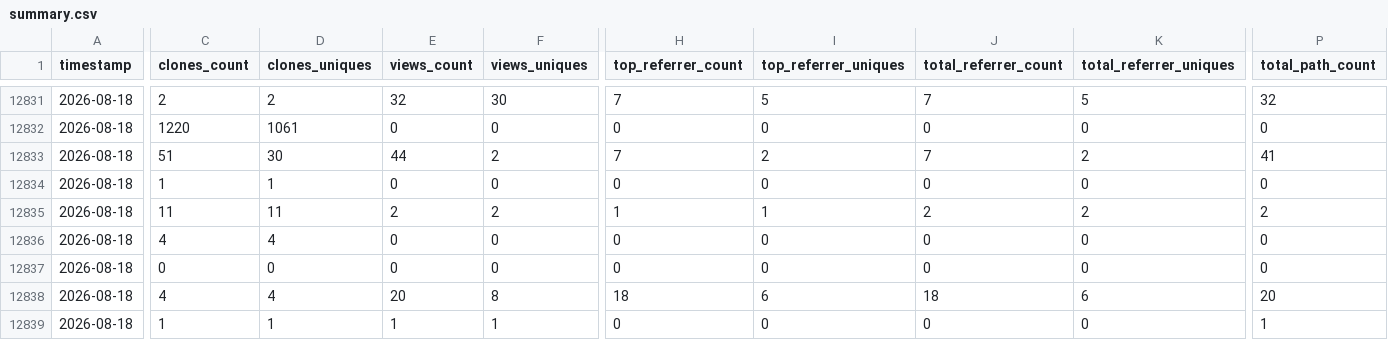
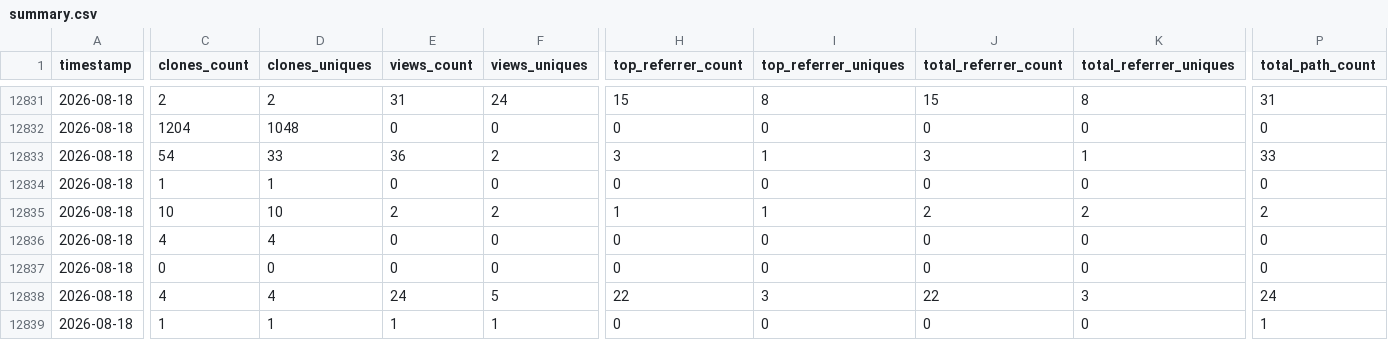
Before and after one commit to CCP-NC/metrics, a CSV file: traffic-stats/summary.csv, drawn as a sheet; only a part is shown, gaps mark what is left out; the diff covers the shown part only; the diff names each change by its address in the sheet, - before the commit and + after, or states it on an @@ line.

```diff
--- a/traffic-stats/summary.csv
+++ b/traffic-stats/summary.csv
-E12831 (views_count): 32
+E12831 (views_count): 31
-F12831 (views_uniques): 30
+F12831 (views_uniques): 24
-H12831 (top_referrer_count): 7
+H12831 (top_referrer_count): 15
-I12831 (top_referrer_uniques): 5
+I12831 (top_referrer_uniques): 8
-J12831 (total_referrer_count): 7
+J12831 (total_referrer_count): 15
-K12831 (total_referrer_uniques): 5
+K12831 (total_referrer_uniques): 8
-P12831 (total_path_count): 32
+P12831 (total_path_count): 31
-C12832 (clones_count): 1220
+C12832 (clones_count): 1204
-D12832 (clones_uniques): 1061
+D12832 (clones_uniques): 1048
-C12833 (clones_count): 51
+C12833 (clones_count): 54
-D12833 (clones_uniques): 30
+D12833 (clones_uniques): 33
-E12833 (views_count): 44
+E12833 (views_count): 36
-H12833 (top_referrer_count): 7
+H12833 (top_referrer_count): 3
-I12833 (top_referrer_uniques): 2
+I12833 (top_referrer_uniques): 1
-J12833 (total_referrer_count): 7
+J12833 (total_referrer_count): 3
-K12833 (total_referrer_uniques): 2
+K12833 (total_referrer_uniques): 1
-P12833 (total_path_count): 41
+P12833 (total_path_count): 33
-C12835 (clones_count): 11
+C12835 (clones_count): 10
-D12835 (clones_uniques): 11
+D12835 (clones_uniques): 10
-E12838 (views_count): 20
+E12838 (views_count): 24
-F12838 (views_uniques): 8
+F12838 (views_uniques): 5
-H12838 (top_referrer_count): 18
+H12838 (top_referrer_count): 22
-I12838 (top_referrer_uniques): 6
+I12838 (top_referrer_uniques): 3
-J12838 (total_referrer_count): 18
+J12838 (total_referrer_count): 22
-K12838 (total_referrer_uniques): 6
+K12838 (total_referrer_uniques): 3
-P12838 (total_path_count): 20
+P12838 (total_path_count): 24
```
Also changed, not shown: 74 edited cells elsewhere in this file, 52 other files.
